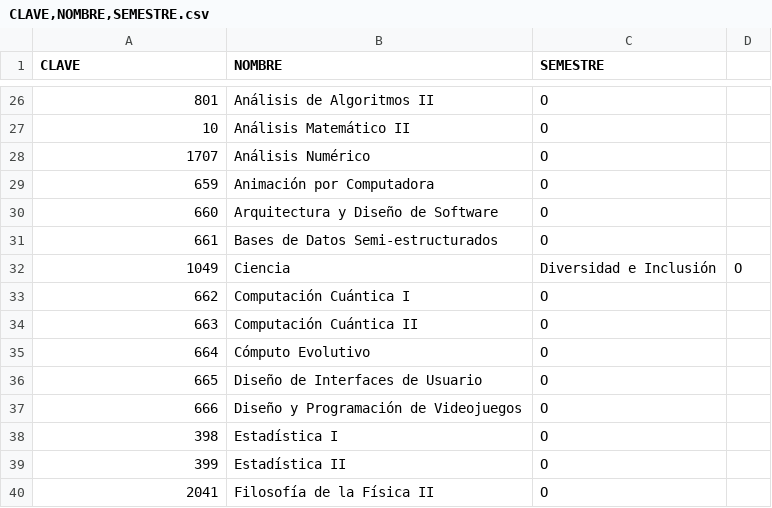
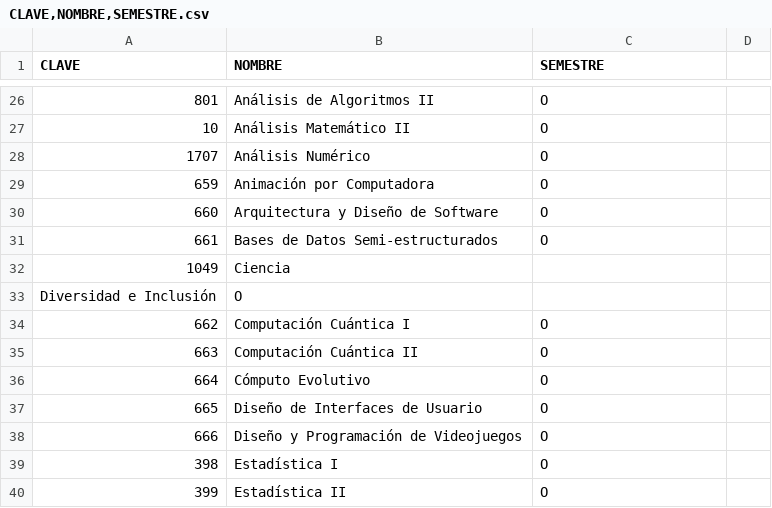
Before and after one commit to UlmoMacias/IAproyecto3, a CSV file: CLAVE,NOMBRE,SEMESTRE.csv, drawn as a sheet; only a part is shown, gaps mark what is left out; the shorter side is filled out with more unchanged rows.

Commit message:
Update CLAVE,NOMBRE,SEMESTRE.csv

```diff
--- a/CLAVE,NOMBRE,SEMESTRE.csv
+++ b/CLAVE,NOMBRE,SEMESTRE.csv
@@ -31,3 +31,4 @@ CLAVE,NOMBRE,SEMESTRE
 661,Bases de Datos Semi-estructurados,O
-1049,Ciencia, Diversidad e Inclusión,O
+1049,Ciencia
+Diversidad e Inclusión,O
 662,Computación Cuántica I,O
```
